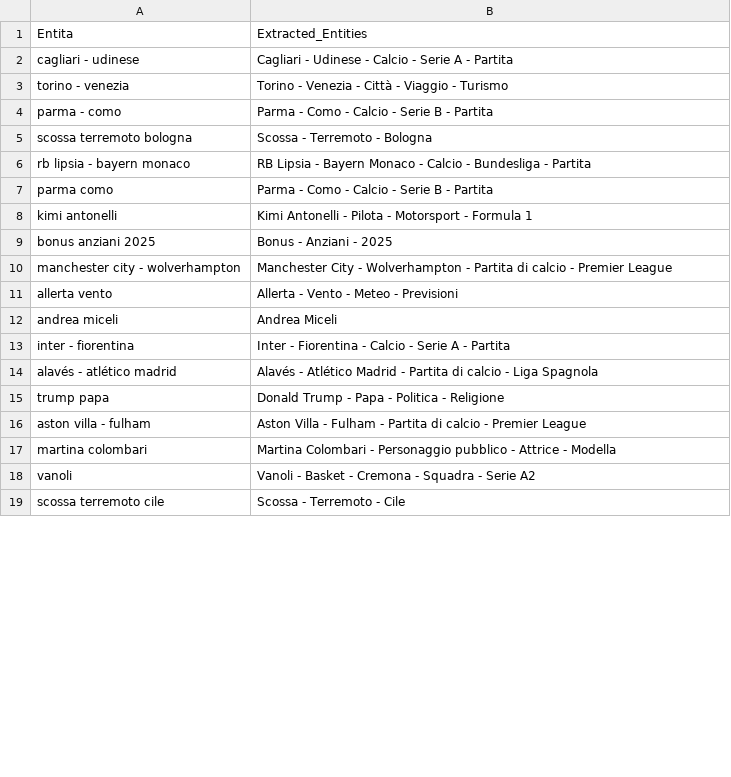
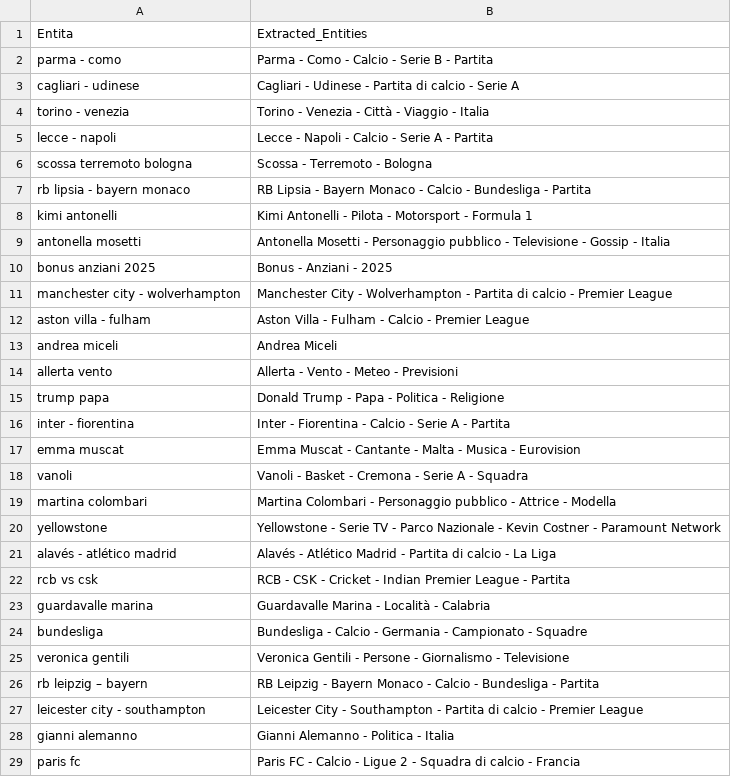
Before and after one commit to maledizionisrls/discover-prophet-website, a CSV file: checkpoint_data/04_openai_extracted_entities.csv, drawn as a sheet; only a part is shown; the shorter side is filled out with more unchanged rows; the diff covers the shown part only.

```diff
--- a/checkpoint_data/04_openai_extracted_entities.csv
+++ b/checkpoint_data/04_openai_extracted_entities.csv
@@ -1,18 +1,29 @@
 Entita,Extracted_Entities
-cagliari - udinese,Cagliari - Udinese - Calcio - Serie A - Partita
-torino - venezia,Torino - Venezia - Città - Viaggio - Turismo
 parma - como,Parma - Como - Calcio - Serie B - Partita
+cagliari - udinese,Cagliari - Udinese - Partita di calcio - Serie A
+torino - venezia,Torino - Venezia - Città - Viaggio - Italia
+lecce - napoli,Lecce - Napoli - Calcio - Serie A - Partita
 scossa terremoto bologna,Scossa - Terremoto - Bologna
 rb lipsia - bayern monaco,RB Lipsia - Bayern Monaco - Calcio - Bundesliga - Partita
-parma como,Parma - Como - Calcio - Serie B - Partita
 kimi antonelli,Kimi Antonelli - Pilota - Motorsport - Formula 1
+antonella mosetti,Antonella Mosetti - Personaggio pubblico - Televisione - Gossip - Italia
 bonus anziani 2025,Bonus - Anziani - 2025
 manchester city - wolverhampton,Manchester City - Wolverhampton - Partita di calcio - Premier League
+aston villa - fulham,Aston Villa - Fulham - Calcio - Premier League
+andrea miceli,Andrea Miceli
 allerta vento,Allerta - Vento - Meteo - Previsioni
-andrea miceli,Andrea Miceli
+trump papa,Donald Trump - Papa - Politica - Religione
 inter - fiorentina,Inter - Fiorentina - Calcio - Serie A - Partita
-alavés - atlético madrid,Alavés - Atlético Madrid - Partita di calcio - Liga Spagnola
-trump papa,Donald Trump - Papa - Politica - Religione
-aston villa - fulham,Aston Villa - Fulham - Partita di calcio - Premier League
+emma muscat,Emma Muscat - Cantante - Malta - Musica - Eurovision
+vanoli,Vanoli - Basket - Cremona - Serie A - Squadra
 martina colombari,Martina Colombari - Personaggio pubblico - Attrice - Modella
-vanoli,Vanoli - Basket - Cremona - Squadra - Serie A2
+yellowstone,Yellowstone - Serie TV - Parco Nazionale - Kevin Costner - Paramount Network
+alavés - atlético madrid,Alavés - Atlético Madrid - Partita di calcio - La Liga
+rcb vs csk,RCB - CSK - Cricket - Indian Premier League - Partita
+guardavalle marina,Guardavalle Marina - Località - Calabria
+bundesliga,Bundesliga - Calcio - Germania - Campionato - Squadre
+veronica gentili,Veronica Gentili - Persone - Giornalismo - Televisione
+rb leipzig – bayern,RB Leipzig - Bayern Monaco - Calcio - Bundesliga - Partita
+leicester city - southampton,Leicester City - Southampton - Partita di calcio - Premier League
+gianni alemanno,Gianni Alemanno - Politica - Italia
+paris fc,Paris FC - Calcio - Ligue 2 - Squadra di calcio - Francia
```
Also changed, not shown: 15 added rows, 23 removed rows and 6 moved rows elsewhere in this file, checkpoint_data/01_entities_ordered_extracted.csv, checkpoint_data/02_context_run_1_scores.csv, 5 other files.
